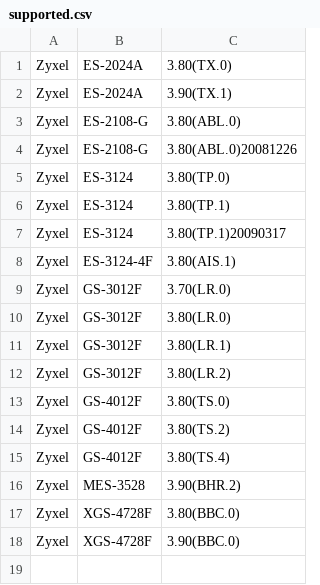
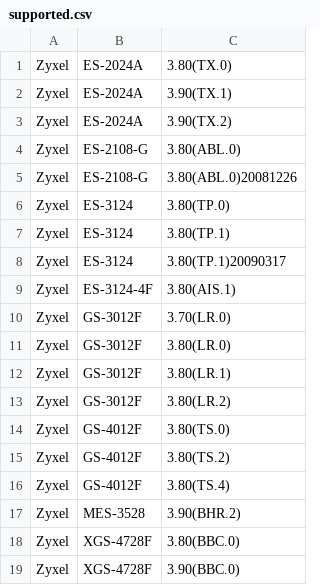
Before and after one commit to nocproject/noc, a CSV file: sa/profiles/Zyxel/ZyNOS/supported.csv, drawn as a sheet.

Commit message:
Versions are updated

```diff
--- a/sa/profiles/Zyxel/ZyNOS/supported.csv
+++ b/sa/profiles/Zyxel/ZyNOS/supported.csv
@@ -2,2 +2,3 @@ Zyxel,ES-2024A,3.80(TX.0)
 Zyxel,ES-2024A,3.90(TX.1)
+Zyxel,ES-2024A,3.90(TX.2)
 Zyxel,ES-2108-G,3.80(ABL.0)
```
